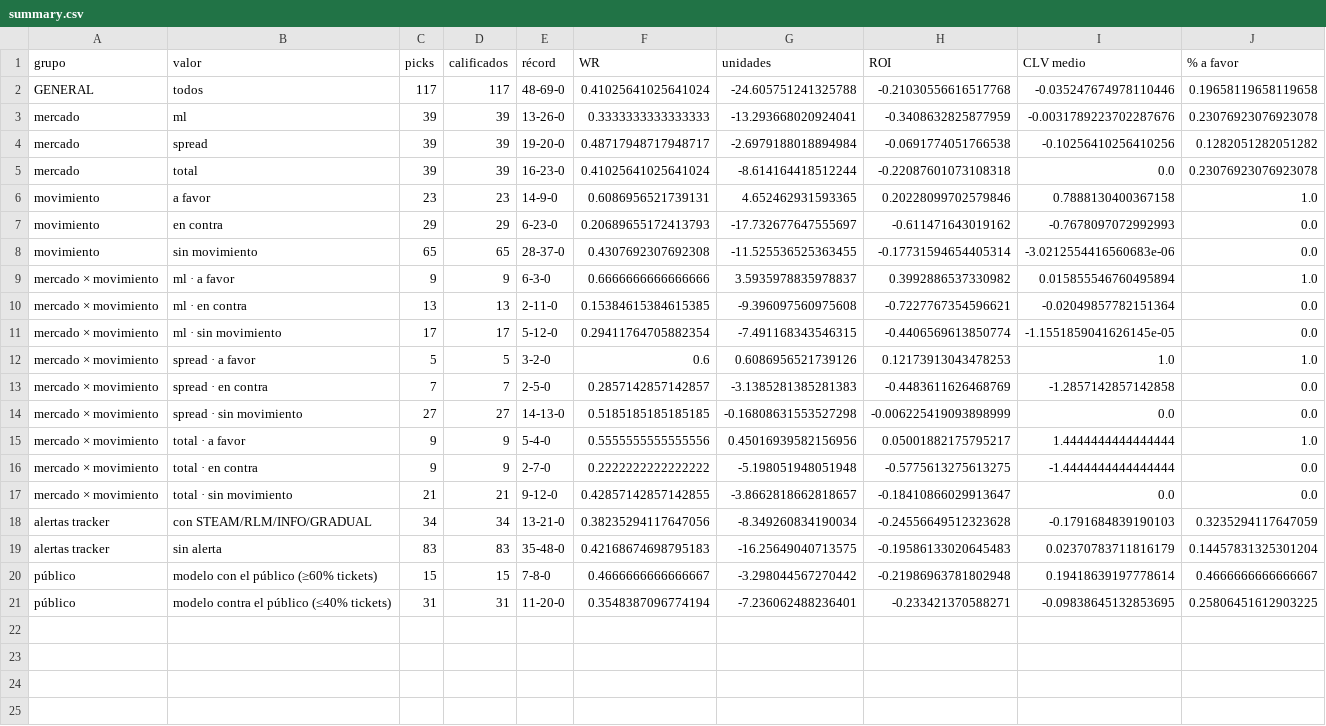
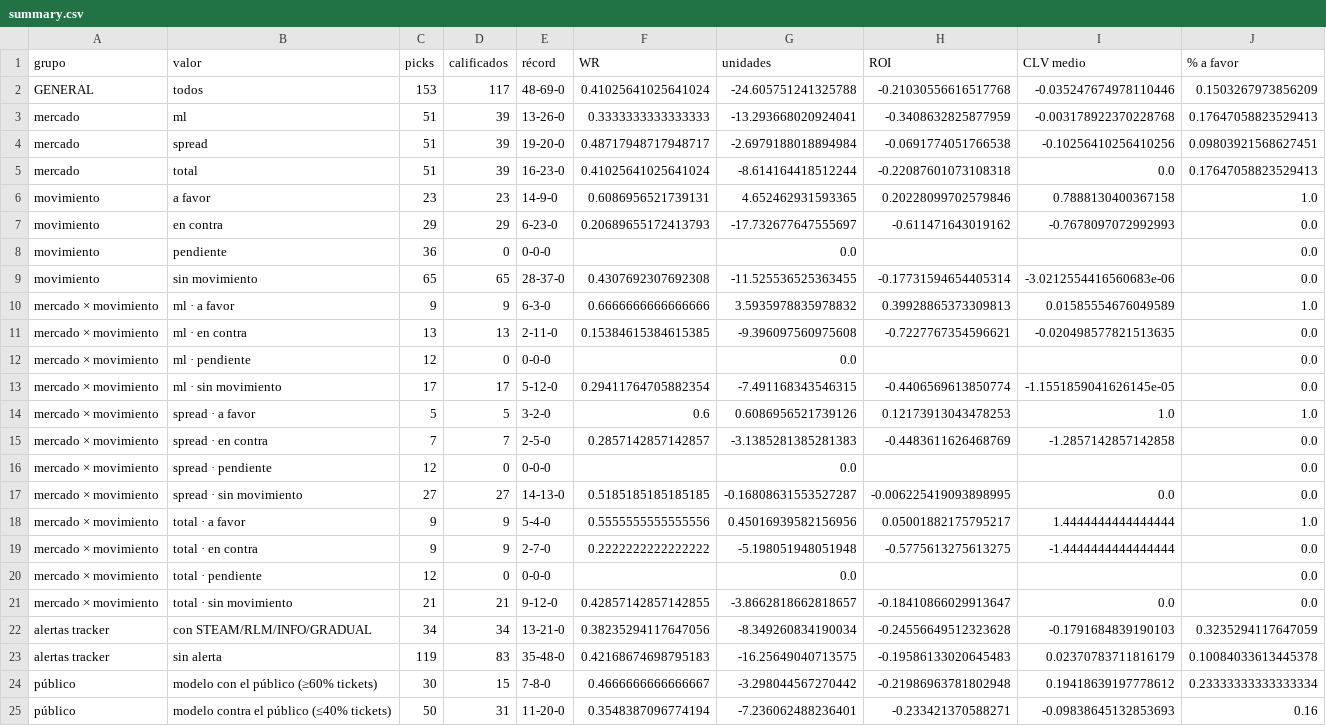
Before and after one commit to DaveBarracuda/nba-quant, a CSV file: ledger/github/summary.csv, drawn as a sheet.

```diff
--- a/ledger/github/summary.csv
+++ b/ledger/github/summary.csv
@@ -1,11 +1,13 @@
 grupo,valor,picks,calificados,récord,WR,unidades,ROI,CLV medio,% a favor
-GENERAL,todos,117,117,48-69-0,0.41025641025641024,-24.605751241325788,-0.21030556616517768,-0.035247674978110446,0.19658119658119658
-mercado,ml,39,39,13-26-0,0.3333333333333333,-13.293668020924041,-0.3408632825877959,-0.0031789223702287676,0.23076923076923078
-mercado,spread,39,39,19-20-0,0.48717948717948717,-2.6979188018894984,-0.0691774051766538,-0.10256410256410256,0.1282051282051282
-mercado,total,39,39,16-23-0,0.41025641025641024,-8.614164418512244,-0.22087601073108318,0.0,0.23076923076923078
+GENERAL,todos,153,117,48-69-0,0.41025641025641024,-24.605751241325788,-0.21030556616517768,-0.035247674978110446,0.1503267973856209
+mercado,ml,51,39,13-26-0,0.3333333333333333,-13.293668020924041,-0.3408632825877959,-0.003178922370228768,0.17647058823529413
+mercado,spread,51,39,19-20-0,0.48717948717948717,-2.6979188018894984,-0.0691774051766538,-0.10256410256410256,0.09803921568627451
+mercado,total,51,39,16-23-0,0.41025641025641024,-8.614164418512244,-0.22087601073108318,0.0,0.17647058823529413
 movimiento,a favor,23,23,14-9-0,0.6086956521739131,4.652462931593365,0.20228099702579846,0.7888130400367158,1.0
 movimiento,en contra,29,29,6-23-0,0.20689655172413793,-17.732677647555697,-0.611471643019162,-0.7678097072992993,0.0
+movimiento,pendiente,36,0,0-0-0,,0.0,,,0.0
 movimiento,sin movimiento,65,65,28-37-0,0.4307692307692308,-11.525536525363455,-0.17731594654405314,-3.0212554416560683e-06,0.0
-mercado × movimiento,ml · a favor,9,9,6-3-0,0.6666666666666666,3.5935978835978837,0.3992886537330982,0.015855546760495894,1.0
-mercado × movimiento,ml · en contra,13,13,2-11-0,0.15384615384615385,-9.396097560975608,-0.7227767354596621,-0.02049857782151364,0.0
+mercado × movimiento,ml · a favor,9,9,6-3-0,0.6666666666666666,3.5935978835978832,0.39928865373309813,0.01585554676049589,1.0
+mercado × movimiento,ml · en contra,13,13,2-11-0,0.15384615384615385,-9.396097560975608,-0.7227767354596621,-0.020498577821513635,0.0
+mercado × movimiento,ml · pendiente,12,0,0-0-0,,0.0,,,0.0
 mercado × movimiento,ml · sin movimiento,17,17,5-12-0,0.29411764705882354,-7.491168343546315,-0.4406569613850774,-1.1551859041626145e-05,0.0
@@ -13,9 +15,11 @@ mercado × movimiento,spread · a favor,5,5,3-2-0,0.6,0.6086956521739126,0.12173
 mercado × movimiento,spread · en contra,7,7,2-5-0,0.2857142857142857,-3.1385281385281383,-0.4483611626468769,-1.2857142857142858,0.0
-mercado × movimiento,spread · sin movimiento,27,27,14-13-0,0.5185185185185185,-0.16808631553527298,-0.006225419093898999,0.0,0.0
+mercado × movimiento,spread · pendiente,12,0,0-0-0,,0.0,,,0.0
+mercado × movimiento,spread · sin movimiento,27,27,14-13-0,0.5185185185185185,-0.16808631553527287,-0.006225419093898995,0.0,0.0
 mercado × movimiento,total · a favor,9,9,5-4-0,0.5555555555555556,0.45016939582156956,0.05001882175795217,1.4444444444444444,1.0
 mercado × movimiento,total · en contra,9,9,2-7-0,0.2222222222222222,-5.198051948051948,-0.5775613275613275,-1.4444444444444444,0.0
+mercado × movimiento,total · pendiente,12,0,0-0-0,,0.0,,,0.0
 mercado × movimiento,total · sin movimiento,21,21,9-12-0,0.42857142857142855,-3.8662818662818657,-0.18410866029913647,0.0,0.0
 alertas tracker,con STEAM/RLM/INFO/GRADUAL,34,34,13-21-0,0.38235294117647056,-8.349260834190034,-0.24556649512323628,-0.1791684839190103,0.3235294117647059
-alertas tracker,sin alerta,83,83,35-48-0,0.42168674698795183,-16.25649040713575,-0.19586133020645483,0.02370783711816179,0.14457831325301204
-público,modelo con el público (≥60% tickets),15,15,7-8-0,0.4666666666666667,-3.298044567270442,-0.21986963781802948,0.19418639197778614,0.4666666666666667
-público,modelo contra el público (≤40% tickets),31,31,11-20-0,0.3548387096774194,-7.236062488236401,-0.233421370588271,-0.09838645132853695,0.25806451612903225
+alertas tracker,sin alerta,119,83,35-48-0,0.42168674698795183,-16.25649040713575,-0.19586133020645483,0.02370783711816179,0.10084033613445378
+público,modelo con el público (≥60% tickets),30,15,7-8-0,0.4666666666666667,-3.298044567270442,-0.21986963781802948,0.19418639197778612,0.23333333333333334
+público,modelo contra el público (≤40% tickets),50,31,11-20-0,0.3548387096774194,-7.236062488236401,-0.233421370588271,-0.09838645132853693,0.16
```
Also changed, not shown: 2 other files.
